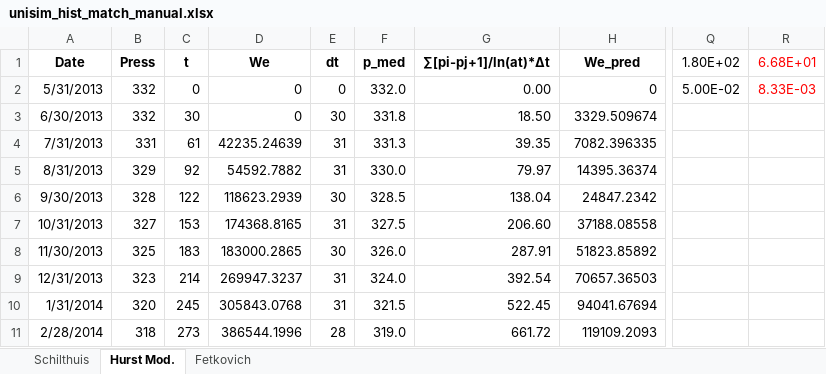
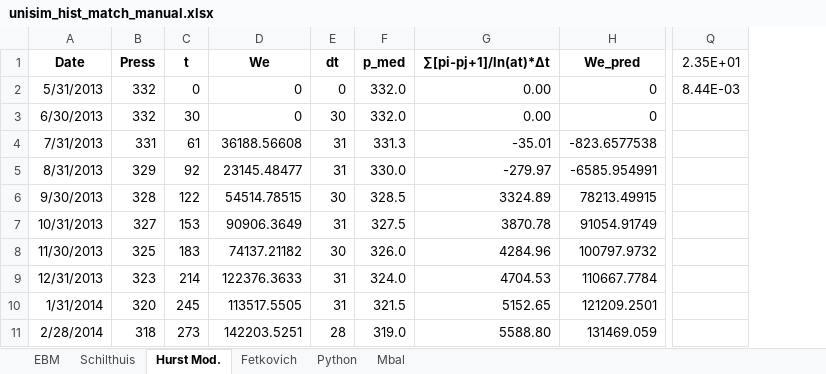
Before and after one commit to marcelogarret/projeto_mestrado, an Excel workbook: unisim_hist_match_manual.xlsx, sheet Hurst Mod., drawn as a sheet; only a part is shown, gaps mark what is left out; values as stored, in another font and other column widths than the file's, no borders; charts and pictures not drawn; removed rows and columns are numbered as before the commit, all else as after; the diff covers the shown part only; the diff names each change by its address in the sheet, - before the commit and + after, or states it on an @@ line.

```diff
--- a/unisim_hist_match_manual.xlsx (sheet Hurst Mod.)
+++ b/unisim_hist_match_manual.xlsx (sheet Hurst Mod.)
+sheet tab: EBM
+sheet tab: Python
+sheet tab: Mbal
-column Q (1.80E+02), row 2: 5.00E-02
-column R (6.68E+01), row 2: 8.33E-03
+column Q (2.35E+01), row 2: 8.44E-03
-F3 (p_med): 331.8
+F3 (p_med): 332.0
-G3 (∑[pi-pj+1]/ln(at)*∆t): 18.50
+G3 (∑[pi-pj+1]/ln(at)*∆t): 0.00
-H3 (We_pred): 3329.509674
+H3 (We_pred): 0
-D4 (We): 42235.24639
+D4 (We): 36188.56608
-G4 (∑[pi-pj+1]/ln(at)*∆t): 39.35
+G4 (∑[pi-pj+1]/ln(at)*∆t): -35.01
-H4 (We_pred): 7082.396335
+H4 (We_pred): -823.6577538
-D5 (We): 54592.7882
+D5 (We): 23145.48477
-G5 (∑[pi-pj+1]/ln(at)*∆t): 79.97
+G5 (∑[pi-pj+1]/ln(at)*∆t): -279.97
-H5 (We_pred): 14395.36374
+H5 (We_pred): -6585.954991
-D6 (We): 118623.2939
+D6 (We): 54514.78515
-G6 (∑[pi-pj+1]/ln(at)*∆t): 138.04
+G6 (∑[pi-pj+1]/ln(at)*∆t): 3324.89
-H6 (We_pred): 24847.2342
+H6 (We_pred): 78213.49915
-D7 (We): 174368.8165
+D7 (We): 90906.3649
-G7 (∑[pi-pj+1]/ln(at)*∆t): 206.60
+G7 (∑[pi-pj+1]/ln(at)*∆t): 3870.78
-H7 (We_pred): 37188.08558
+H7 (We_pred): 91054.91749
-D8 (We): 183000.2865
+D8 (We): 74137.21182
-G8 (∑[pi-pj+1]/ln(at)*∆t): 287.91
+G8 (∑[pi-pj+1]/ln(at)*∆t): 4284.96
-H8 (We_pred): 51823.85892
+H8 (We_pred): 100797.9732
-D9 (We): 269947.3237
+D9 (We): 122376.3633
-G9 (∑[pi-pj+1]/ln(at)*∆t): 392.54
+G9 (∑[pi-pj+1]/ln(at)*∆t): 4704.53
-H9 (We_pred): 70657.36503
+H9 (We_pred): 110667.7784
-D10 (We): 305843.0768
+D10 (We): 113517.5505
-G10 (∑[pi-pj+1]/ln(at)*∆t): 522.45
+G10 (∑[pi-pj+1]/ln(at)*∆t): 5152.65
-H10 (We_pred): 94041.67694
+H10 (We_pred): 121209.2501
-D11 (We): 386544.1996
+D11 (We): 142203.5251
-G11 (∑[pi-pj+1]/ln(at)*∆t): 661.72
+G11 (∑[pi-pj+1]/ln(at)*∆t): 5588.80
-H11 (We_pred): 119109.2093
+H11 (We_pred): 131469.059
```
Also changed, not shown: 117 edited cells elsewhere in this sheet, sheet Schilthuis, sheet Fetkovich, formulas that keep their value, charts or pictures, unisim_hist.xlsx, unisim_hist_match.xlsx, 2 other files.
